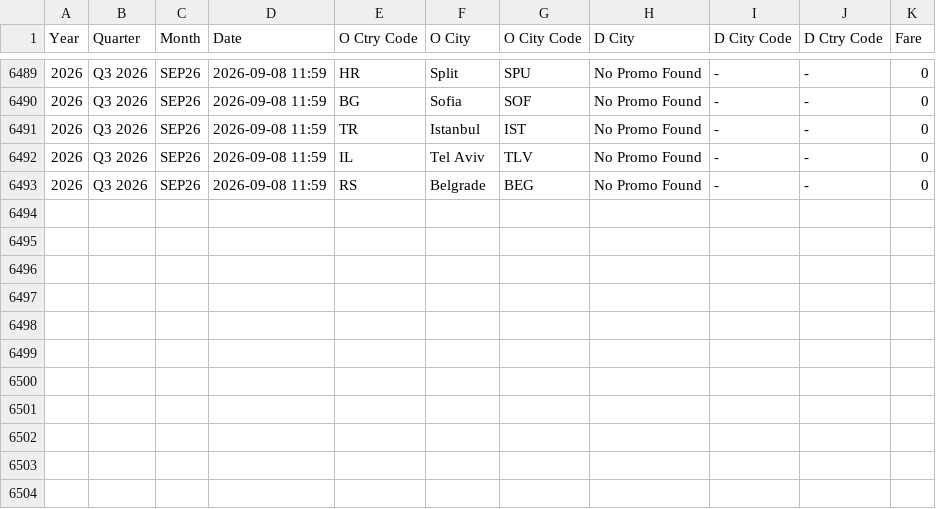
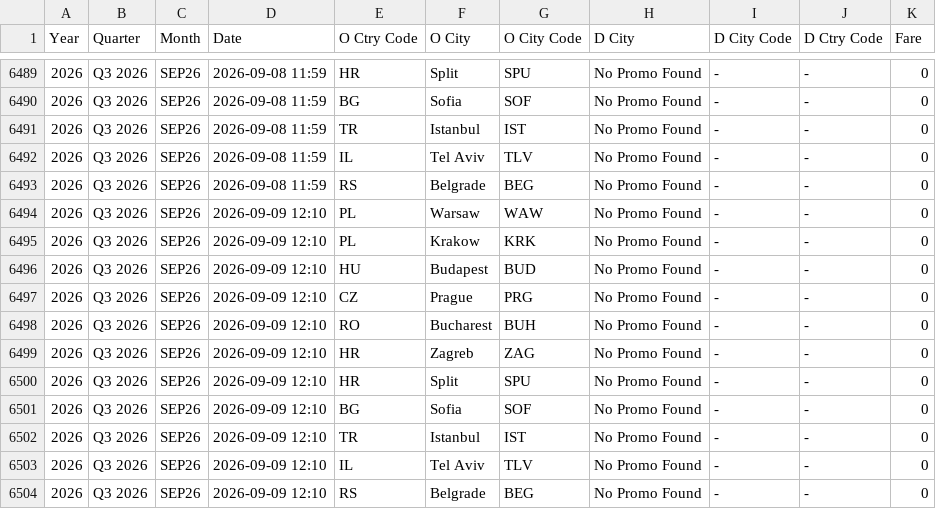
Before and after one commit to VJA2026/SKT-PROMO, a CSV file: promos.csv, drawn as a sheet; only a part is shown, gaps mark what is left out.

```diff
--- a/promos.csv
+++ b/promos.csv
@@ -6493 +6493,12 @@ Year,Quarter,Month,Date,O Ctry Code,O City,O City Code,D City,D City Code,D Ctry
 2026,Q3 2026,SEP26,2026-09-08 11:59,RS,Belgrade,BEG,No Promo Found,-,-,0
+2026,Q3 2026,SEP26,2026-09-09 12:10,PL,Warsaw,WAW,No Promo Found,-,-,0
+2026,Q3 2026,SEP26,2026-09-09 12:10,PL,Krakow,KRK,No Promo Found,-,-,0
+2026,Q3 2026,SEP26,2026-09-09 12:10,HU,Budapest,BUD,No Promo Found,-,-,0
+2026,Q3 2026,SEP26,2026-09-09 12:10,CZ,Prague,PRG,No Promo Found,-,-,0
+2026,Q3 2026,SEP26,2026-09-09 12:10,RO,Bucharest,BUH,No Promo Found,-,-,0
+2026,Q3 2026,SEP26,2026-09-09 12:10,HR,Zagreb,ZAG,No Promo Found,-,-,0
+2026,Q3 2026,SEP26,2026-09-09 12:10,HR,Split,SPU,No Promo Found,-,-,0
+2026,Q3 2026,SEP26,2026-09-09 12:10,BG,Sofia,SOF,No Promo Found,-,-,0
+2026,Q3 2026,SEP26,2026-09-09 12:10,TR,Istanbul,IST,No Promo Found,-,-,0
+2026,Q3 2026,SEP26,2026-09-09 12:10,IL,Tel Aviv,TLV,No Promo Found,-,-,0
+2026,Q3 2026,SEP26,2026-09-09 12:10,RS,Belgrade,BEG,No Promo Found,-,-,0
```
